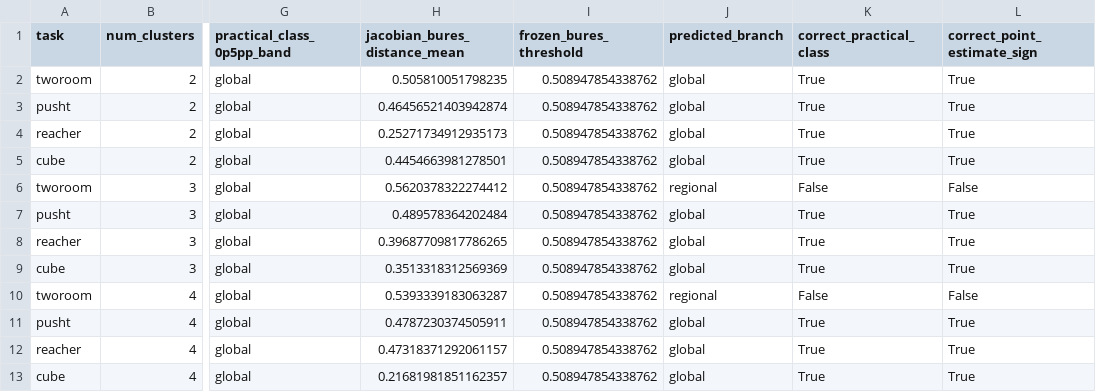
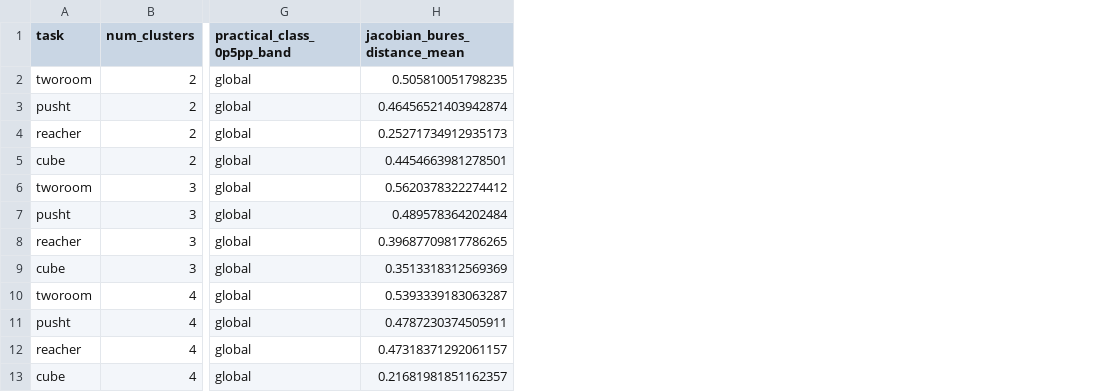
Before and after one commit to Li-WeiTao/LAP-Latent-Space-Automatic-Partitioning-for-Efficient-Post-Training-of-World-Models, a CSV file: experiments/control_matrix/assets/subjepa_k_geometry_screen/jacobian_fixed_k_validation.csv, drawn as a sheet; only a part is shown, gaps mark what is left out; the diff names each change by its address in the sheet, - before the commit and + after, or states it on an @@ line.

Commit message:
Record Sub-JEPA Layer-3 22-criterion benchmark with recalibrated Layer-1.
Load frozen policies from LeWM K=4 calibration (PushT excluded) and refresh
Sub-JEPA external validation scores, including recalibrated Check 1/2 thresholds.

```diff
--- a/experiments/control_matrix/assets/subjepa_k_geometry_screen/jacobian_fixed_k_validation.csv
+++ b/experiments/control_matrix/assets/subjepa_k_geometry_screen/jacobian_fixed_k_validation.csv
-column I (frozen_bures_threshold), rows 2-13: all 0.508947854338762
-column J (predicted_branch), rows 2-13: global | global | global | global | regional | global | global | global | regional | global | global | global
-column K (correct_practical_class), rows 2-13: True | True | True | True | False | True | True | True | False | True | True | True
-column L (correct_point_estimate_sign), rows 2-13: True | True | True | True | False | True | True | True | False | True | True | True
```
Also changed, not shown: experiments/control_matrix/assets/subjepa_22_criteria/layer1_frozen_policies.csv, experiments/control_matrix/assets/subjepa_22_criteria/layer2_metric_scores.csv, 5 other files.
